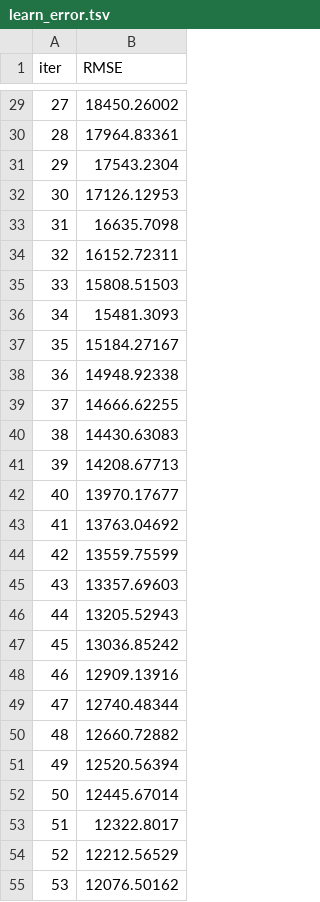
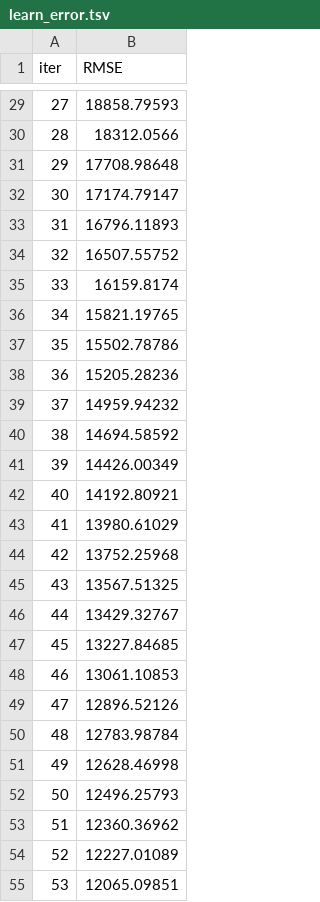
Before and after one commit to paragj30/car_price_prediction_end_to_end, a TSV file: catboost_info/learn_error.tsv, drawn as a sheet; only a part is shown, gaps mark what is left out; the diff covers the shown part only.

```diff
--- a/catboost_info/learn_error.tsv
+++ b/catboost_info/learn_error.tsv
@@ -29,27 +29,27 @@ iter	RMSE
-27	18450.26002
-28	17964.83361
-29	17543.2304
-30	17126.12953
-31	16635.7098
-32	16152.72311
-33	15808.51503
-34	15481.3093
-35	15184.27167
-36	14948.92338
-37	14666.62255
-38	14430.63083
-39	14208.67713
-40	13970.17677
-41	13763.04692
-42	13559.75599
-43	13357.69603
-44	13205.52943
-45	13036.85242
-46	12909.13916
-47	12740.48344
-48	12660.72882
-49	12520.56394
-50	12445.67014
-51	12322.8017
-52	12212.56529
-53	12076.50162
+27	18858.79593
+28	18312.0566
+29	17708.98648
+30	17174.79147
+31	16796.11893
+32	16507.55752
+33	16159.8174
+34	15821.19765
+35	15502.78786
+36	15205.28236
+37	14959.94232
+38	14694.58592
+39	14426.00349
+40	14192.80921
+41	13980.61029
+42	13752.25968
+43	13567.51325
+44	13429.32767
+45	13227.84685
+46	13061.10853
+47	12896.52126
+48	12783.98784
+49	12628.46998
+50	12496.25793
+51	12360.36962
+52	12227.01089
+53	12065.09851
```
Also changed, not shown: 73 edited cells elsewhere in this file, catboost_info/time_left.tsv, 7 other files.
